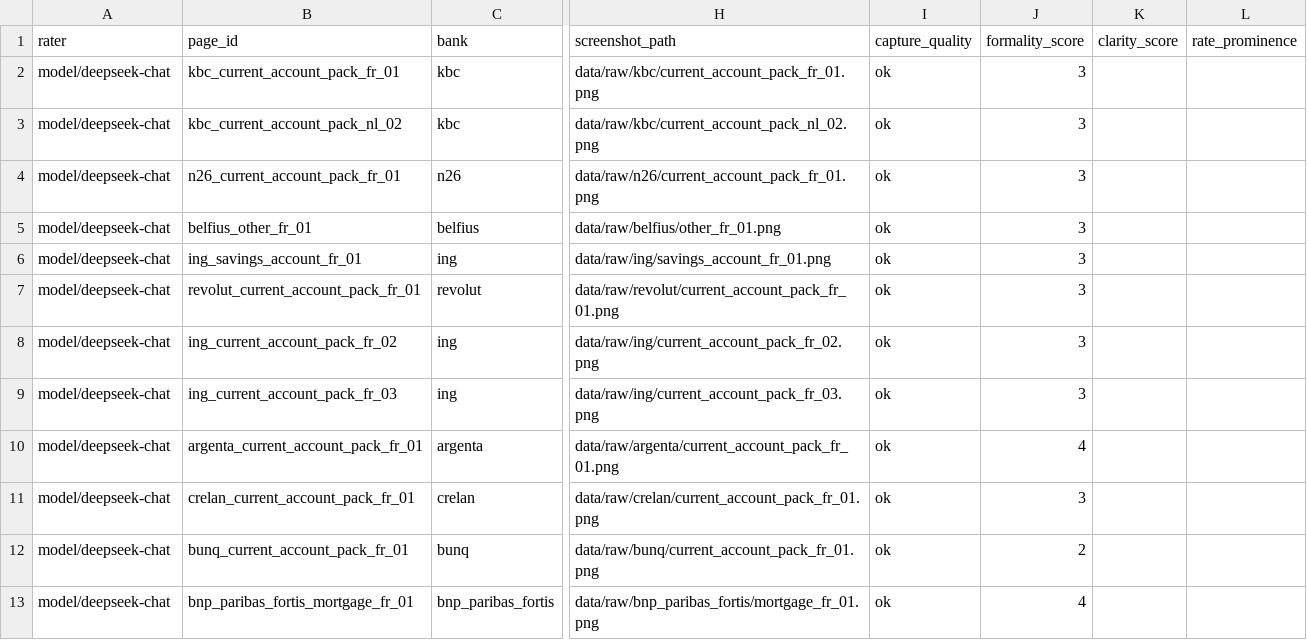
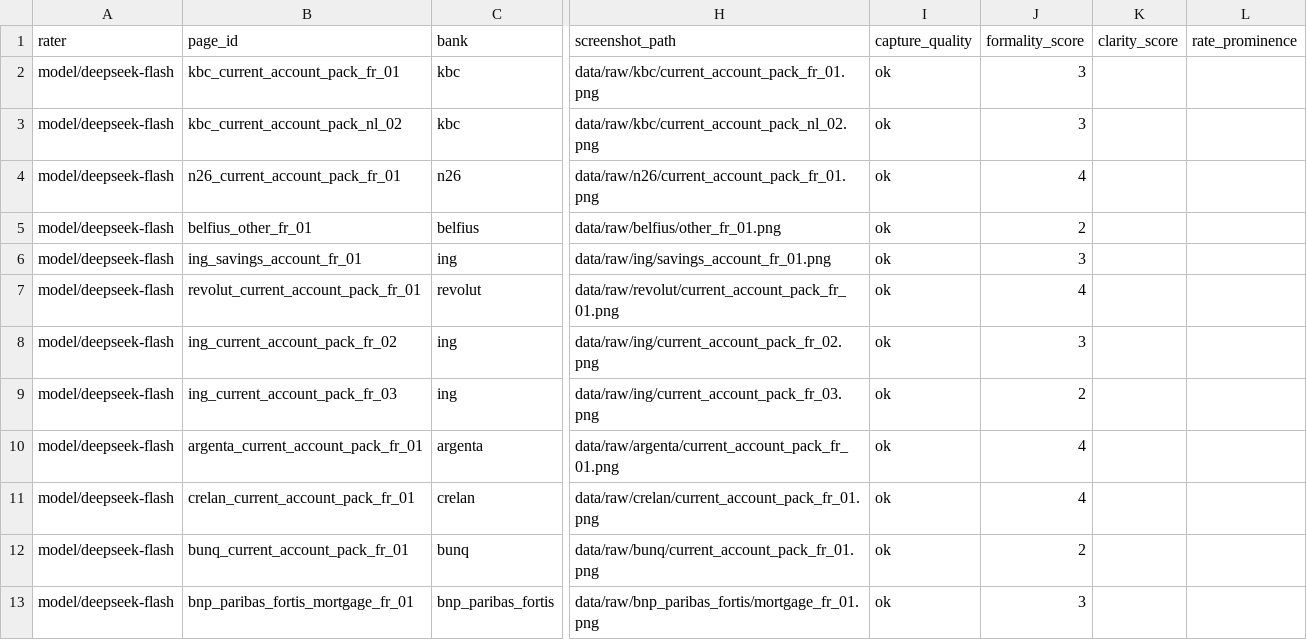
Before and after one commit to Siegried81/ing-usecase, a CSV file: data/rubric/model_scores.csv, drawn as a sheet; only a part is shown, gaps mark what is left out; the diff names each change by its address in the sheet, - before the commit and + after, or states it on an @@ line.

Commit message:
--

```diff
--- a/data/rubric/model_scores.csv
+++ b/data/rubric/model_scores.csv
-A2:A13 (rater): model/deepseek-chat
+A2:A13 (rater): model/deepseek-flash
-J4 (formality_score): 3
+J4 (formality_score): 4
-J5 (formality_score): 3
+J5 (formality_score): 2
-J7 (formality_score): 3
+J7 (formality_score): 4
-J9 (formality_score): 3
+J9 (formality_score): 2
-J11 (formality_score): 3
+J11 (formality_score): 4
-J13 (formality_score): 4
+J13 (formality_score): 3
```
